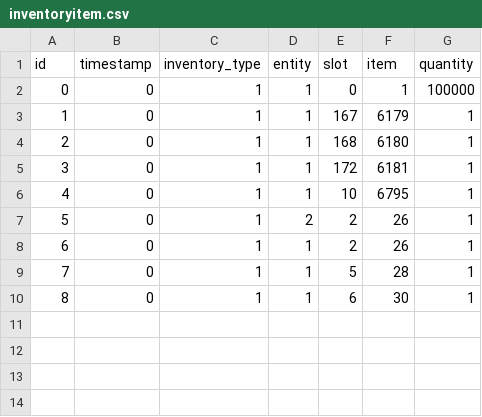
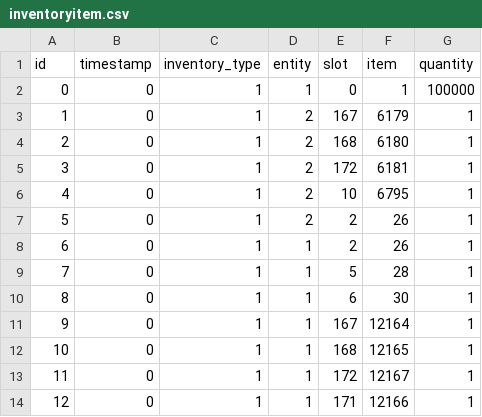
Before and after one commit to fygonzalo/openao, a CSV file: db/seed/inventoryitem.csv, drawn as a sheet.

Commit message:
chore: modify seed data
Added correct items to the character Bugs. Corrected the items in
character preview for Bowser.

```diff
--- a/db/seed/inventoryitem.csv
+++ b/db/seed/inventoryitem.csv
@@ -2,6 +2,6 @@ id,timestamp,inventory_type,entity,slot,item,quantity
 0,0,1,1,0,1,100000
-1,0,1,1,167,6179,1
-2,0,1,1,168,6180,1
-3,0,1,1,172,6181,1
-4,0,1,1,10,6795,1
+1,0,1,2,167,6179,1
+2,0,1,2,168,6180,1
+3,0,1,2,172,6181,1
+4,0,1,2,10,6795,1
 5,0,1,2,2,26,1
@@ -10 +10,5 @@ id,timestamp,inventory_type,entity,slot,item,quantity
 8,0,1,1,6,30,1
+9,0,1,1,167,12164,1
+10,0,1,1,168,12165,1
+11,0,1,1,172,12167,1
+12,0,1,1,171,12166,1
```
Also changed, not shown: db/seed/character.csv.
